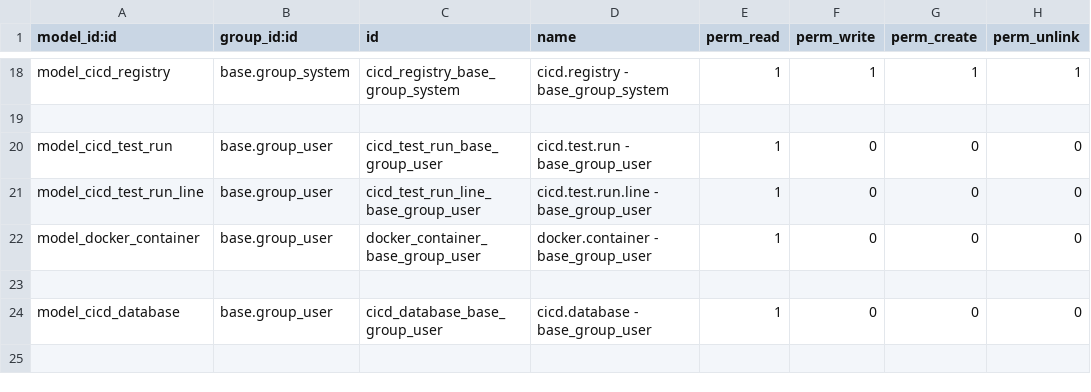
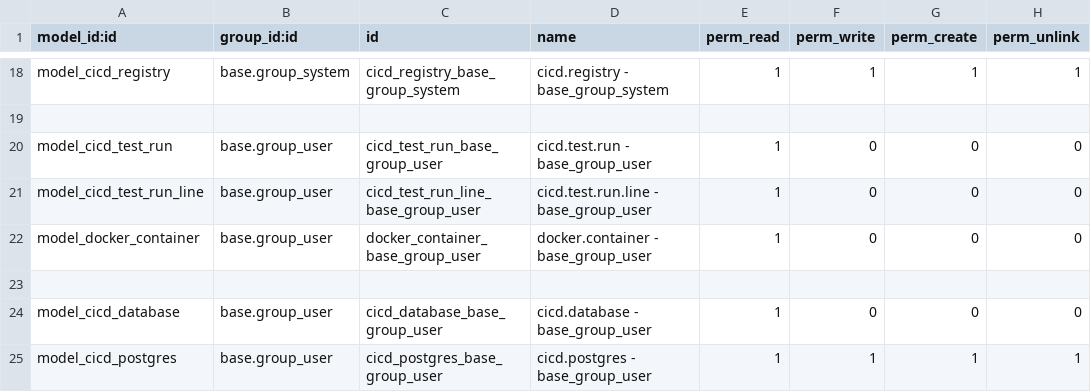
Before and after one commit to odoochain/odoo-cicd, a CSV file: odoo_admin/addons/cicd/security/ir.model.access.csv, drawn as a sheet; only a part is shown, gaps mark what is left out; the diff names each change by its address in the sheet, - before the commit and + after, or states it on an @@ line.

Commit message:
postgres server own entity

```diff
--- a/odoo_admin/addons/cicd/security/ir.model.access.csv
+++ b/odoo_admin/addons/cicd/security/ir.model.access.csv
+row 25: model_cicd_postgres | base.group_user | cicd_postgres_base_group_user | cicd.postgres - base_group_user | 1 | 1 | 1 | 1
```
Also changed, not shown: 11 other files.
